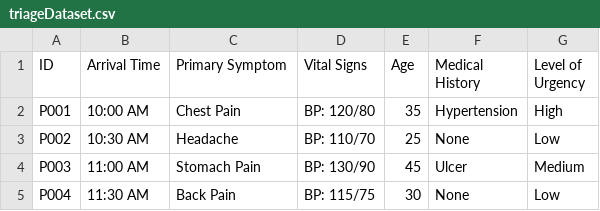
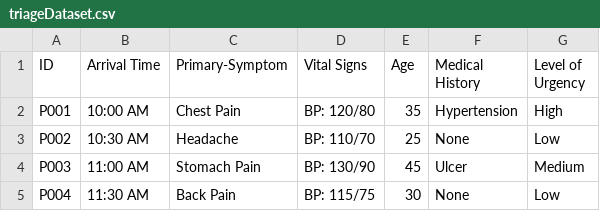
Before and after one commit to Joe-EtubiGreatattai/Emergency-Prioritization-system, a CSV file: dataset/triageDataset.csv, drawn as a sheet; only a part is shown.

```diff
--- a/dataset/triageDataset.csv
+++ b/dataset/triageDataset.csv
@@ -1,2 +1,2 @@
-ID,Arrival Time,Primary Symptom,Vital Signs,Age,Medical History,Level of Urgency
+ID,Arrival Time,Primary-Symptom,Vital Signs,Age,Medical History,Level of Urgency
 P001,10:00 AM,Chest Pain,BP: 120/80,35,Hypertension,High
```
Also changed, not shown: 4 other files.
